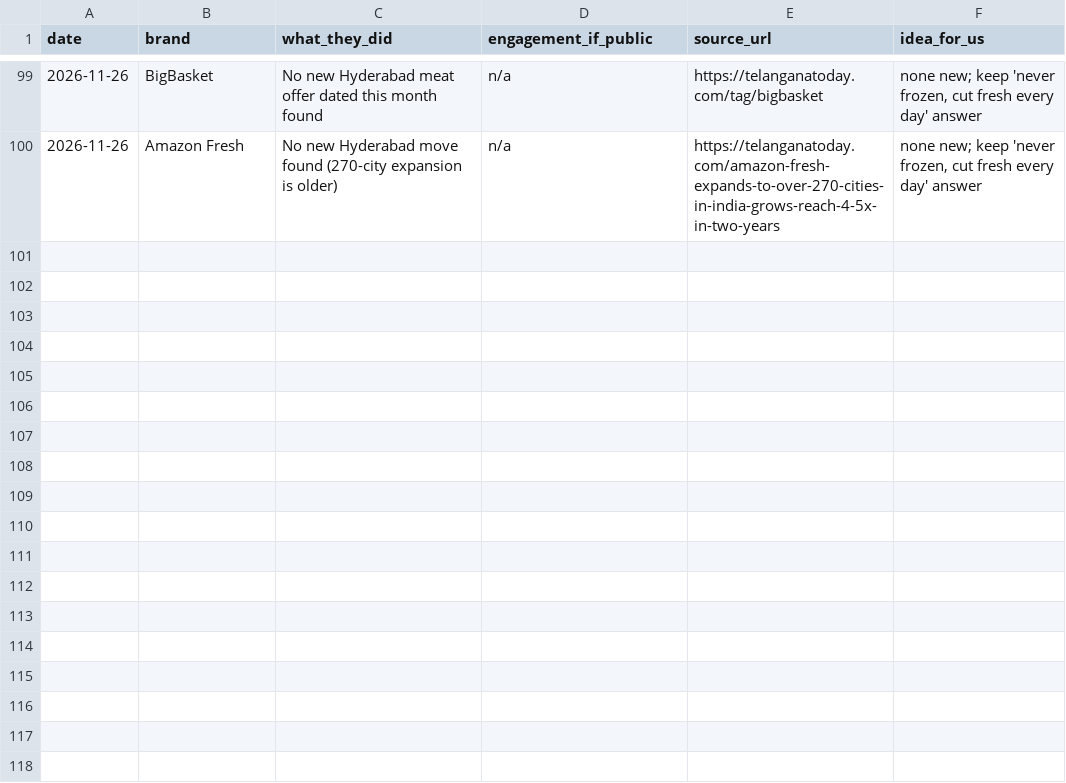
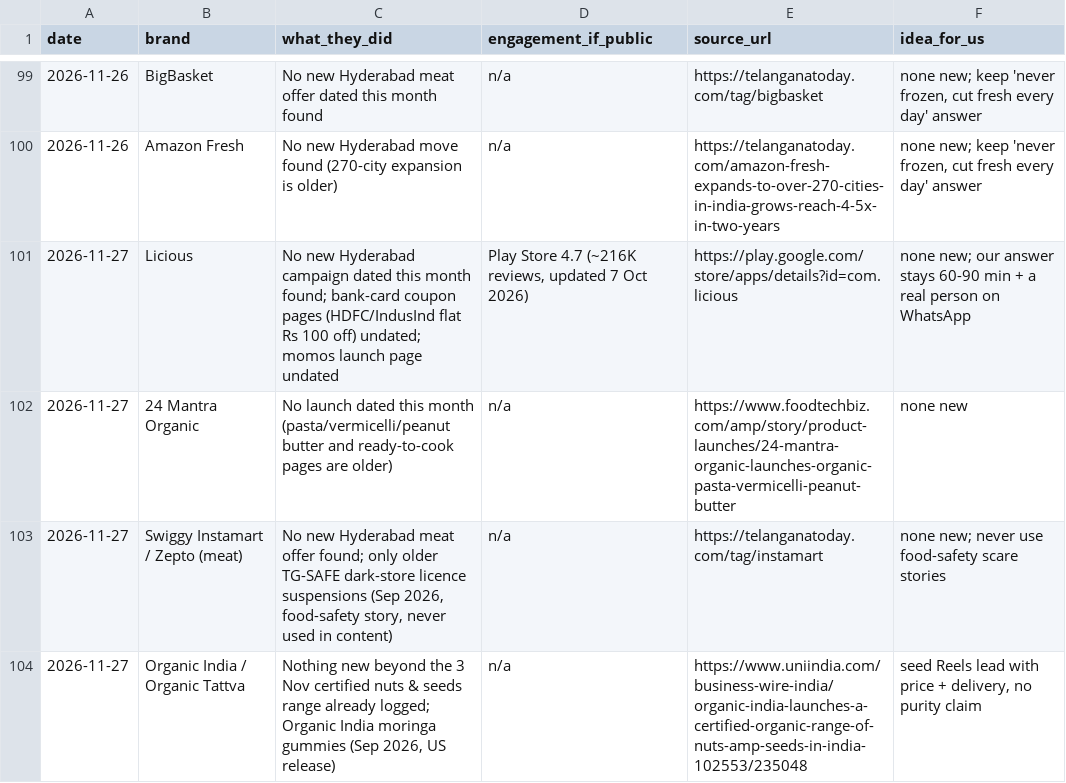
Before and after one commit to gjsgopi-dev/pureorganiczone-reels, a CSV file: insights/competitor_watch.csv, drawn as a sheet; only a part is shown, gaps mark what is left out.

```diff
--- a/insights/competitor_watch.csv
+++ b/insights/competitor_watch.csv
@@ -100 +100,5 @@ date,brand,what_they_did,engagement_if_public,source_url,idea_for_us
 2026-11-26,Amazon Fresh,No new Hyderabad move found (270-city expansion is older),n/a,https://telanganatoday.com/amazon-fresh-expands-to-over-270-cities-in-india-grows-reach-4-5x-in-two-years,"none new; keep 'never frozen, cut fresh every day' answer"
+2026-11-27,Licious,No new Hyderabad campaign dated this month found; bank-card coupon pages (HDFC/IndusInd flat Rs 100 off) undated; momos launch page undated,"Play Store 4.7 (~216K reviews, updated 7 Oct 2026)",https://play.google.com/store/apps/details?id=com.licious,none new; our answer stays 60-90 min + a real person on WhatsApp
+2026-11-27,24 Mantra Organic,No launch dated this month (pasta/vermicelli/peanut butter and ready-to-cook pages are older),n/a,https://www.foodtechbiz.com/amp/story/product-launches/24-mantra-organic-launches-organic-pasta-vermicelli-peanut-butter,none new
+2026-11-27,Swiggy Instamart / Zepto (meat),"No new Hyderabad meat offer found; only older TG-SAFE dark-store licence suspensions (Sep 2026, food-safety story, never used in content)",n/a,https://telanganatoday.com/tag/instamart,none new; never use food-safety scare stories
+2026-11-27,Organic India / Organic Tattva,"Nothing new beyond the 3 Nov certified nuts & seeds range already logged; Organic India moringa gummies (Sep 2026, US release)",n/a,https://www.uniindia.com/business-wire-india/organic-india-launches-a-certified-organic-range-of-nuts-amp-seeds-in-india-102553/235048,"seed Reels lead with price + delivery, no purity claim"
```
Also changed, not shown: insights/competitor_pain_points.csv, insights/growth_tests.csv, 7 other files.
